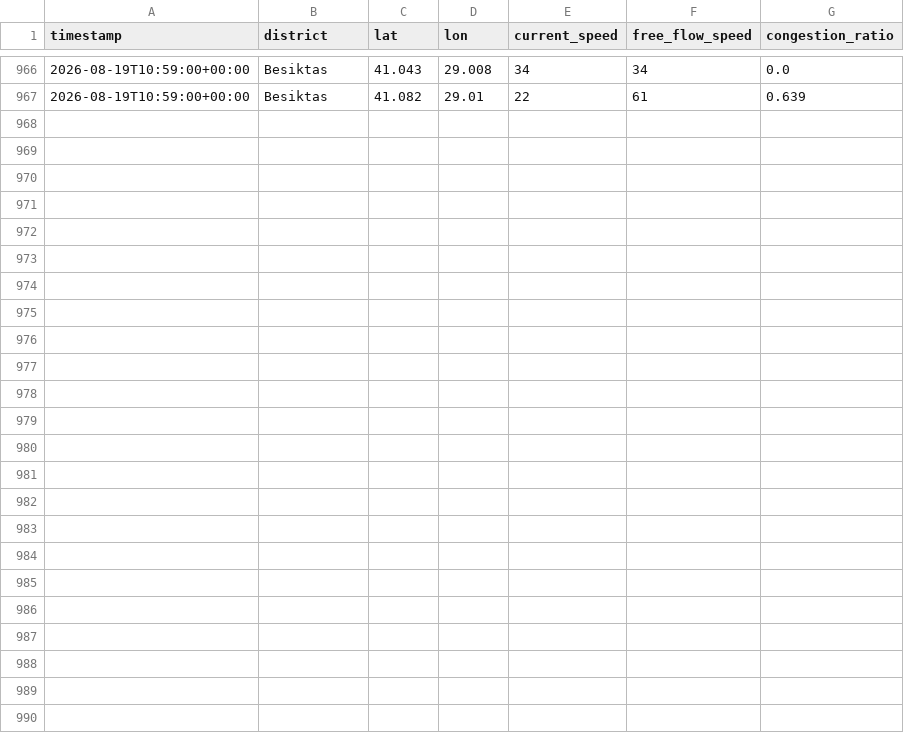
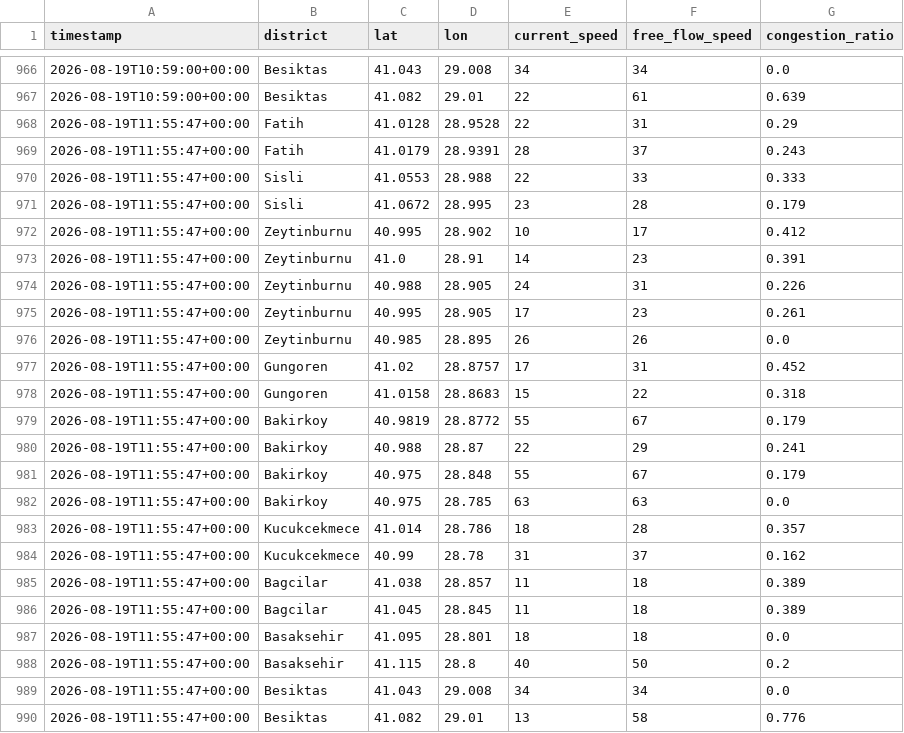
Before and after one commit to selim4734/trafik-verisi, a CSV file: istanbul_trafik_verisi.csv, drawn as a sheet; only a part is shown, gaps mark what is left out.

Commit message:
trafik verisi güncellendi

```diff
--- a/istanbul_trafik_verisi.csv
+++ b/istanbul_trafik_verisi.csv
@@ -967 +967,24 @@ timestamp,district,lat,lon,current_speed,free_flow_speed,congestion_ratio
 2026-08-19T10:59:00+00:00,Besiktas,41.082,29.01,22,61,0.639
+2026-08-19T11:55:47+00:00,Fatih,41.0128,28.9528,22,31,0.29
+2026-08-19T11:55:47+00:00,Fatih,41.0179,28.9391,28,37,0.243
+2026-08-19T11:55:47+00:00,Sisli,41.0553,28.988,22,33,0.333
+2026-08-19T11:55:47+00:00,Sisli,41.0672,28.995,23,28,0.179
+2026-08-19T11:55:47+00:00,Zeytinburnu,40.995,28.902,10,17,0.412
+2026-08-19T11:55:47+00:00,Zeytinburnu,41.0,28.91,14,23,0.391
+2026-08-19T11:55:47+00:00,Zeytinburnu,40.988,28.905,24,31,0.226
+2026-08-19T11:55:47+00:00,Zeytinburnu,40.995,28.905,17,23,0.261
+2026-08-19T11:55:47+00:00,Zeytinburnu,40.985,28.895,26,26,0.0
+2026-08-19T11:55:47+00:00,Gungoren,41.02,28.8757,17,31,0.452
+2026-08-19T11:55:47+00:00,Gungoren,41.0158,28.8683,15,22,0.318
+2026-08-19T11:55:47+00:00,Bakirkoy,40.9819,28.8772,55,67,0.179
+2026-08-19T11:55:47+00:00,Bakirkoy,40.988,28.87,22,29,0.241
+2026-08-19T11:55:47+00:00,Bakirkoy,40.975,28.848,55,67,0.179
+2026-08-19T11:55:47+00:00,Bakirkoy,40.975,28.785,63,63,0.0
+2026-08-19T11:55:47+00:00,Kucukcekmece,41.014,28.786,18,28,0.357
+2026-08-19T11:55:47+00:00,Kucukcekmece,40.99,28.78,31,37,0.162
+2026-08-19T11:55:47+00:00,Bagcilar,41.038,28.857,11,18,0.389
+2026-08-19T11:55:47+00:00,Bagcilar,41.045,28.845,11,18,0.389
+2026-08-19T11:55:47+00:00,Basaksehir,41.095,28.801,18,18,0.0
+2026-08-19T11:55:47+00:00,Basaksehir,41.115,28.8,40,50,0.2
+2026-08-19T11:55:47+00:00,Besiktas,41.043,29.008,34,34,0.0
+2026-08-19T11:55:47+00:00,Besiktas,41.082,29.01,13,58,0.776
```
